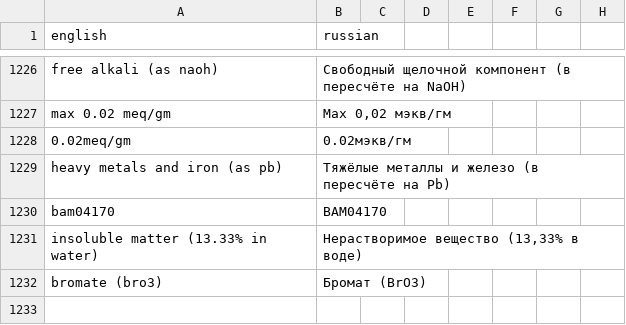
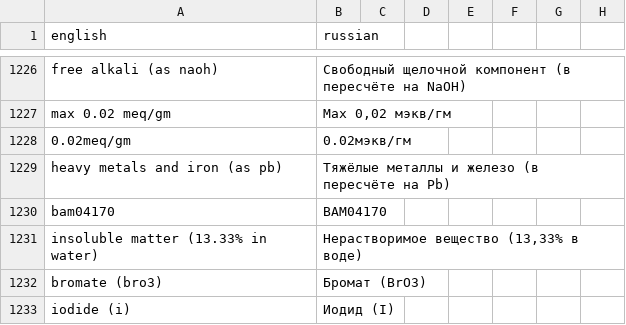
Before and after one commit to isabellehex/coa-translator, a CSV file: dictionary.csv, drawn as a sheet; only a part is shown, gaps mark what is left out.

```diff
--- a/dictionary.csv
+++ b/dictionary.csv
@@ -1232 +1232,2 @@ insoluble matter (13.33% in water);Нерастворимое вещество (
 bromate (bro3);Бромат (BrO3)
+iodide (i);Иодид (I)
```
